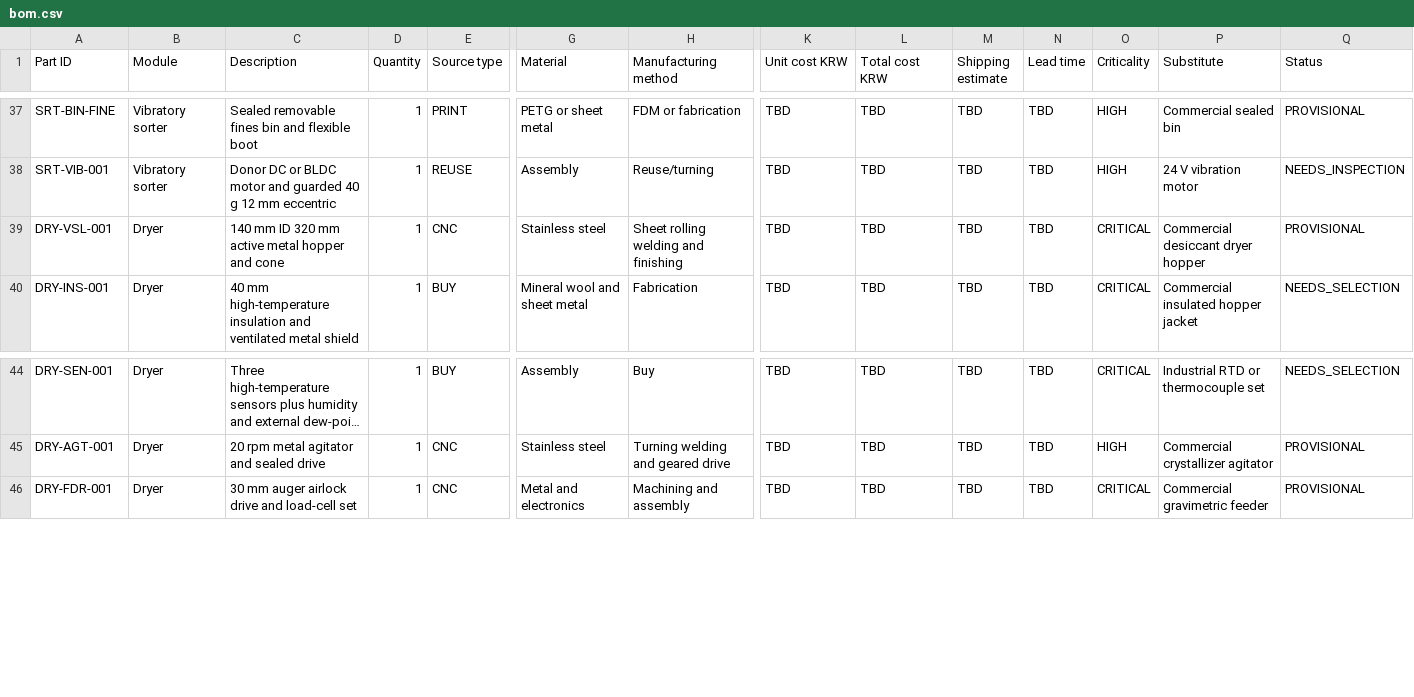
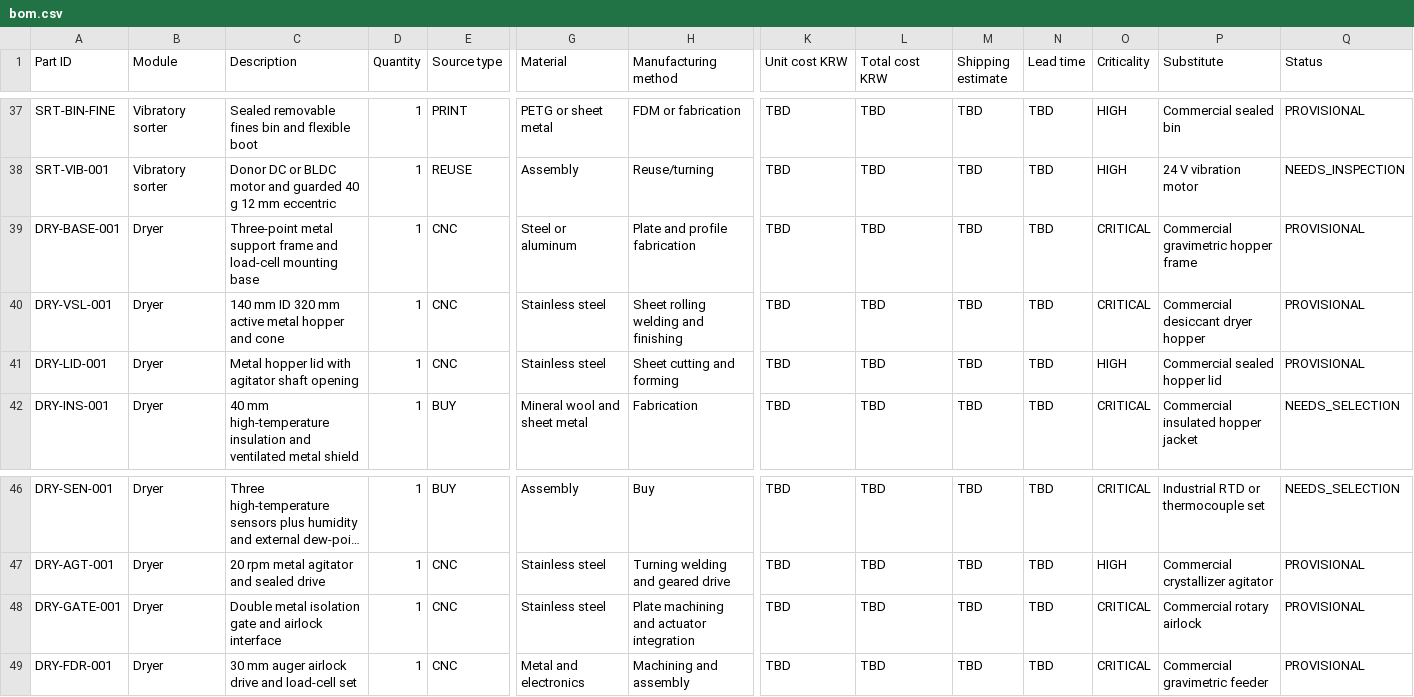
Before and after one commit to snowman0919/PLA-PET-Recycling-Lab, a CSV file: bom/bom.csv, drawn as a sheet; only a part is shown, gaps mark what is left out; long unchanged cells end in …; rows hold the shown columns only; the diff names each change by its address in the sheet, - before the commit and + after, or states it on an @@ line.

Commit message:
feat(cad): add dual-profile dryer feeder proof

```diff
--- a/bom/bom.csv
+++ b/bom/bom.csv
+row 39: DRY-BASE-001 | Dryer | Three-point metal support frame and load-cell mounting base | 1 | CNC | Steel or aluminum | Plate and profile fabrication | TBD | TBD | TBD | TBD | CRITICAL | Commercial gravimetric hopper frame | PROVISIONAL
+row 41: DRY-LID-001 | Dryer | Metal hopper lid with agitator shaft opening | 1 | CNC | Stainless steel | Sheet cutting and forming | TBD | TBD | TBD | TBD | HIGH | Commercial sealed hopper lid | PROVISIONAL
+row 48: DRY-GATE-001 | Dryer | Double metal isolation gate and airlock interface | 1 | CNC | Stainless steel | Plate machining and actuator integration | TBD | TBD | TBD | TBD | CRITICAL | Commercial rotary airlock | PROVISIONAL
```
Also changed, not shown: 39 other files.
